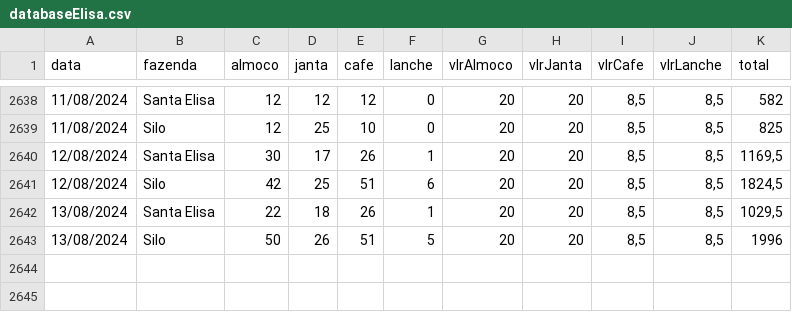
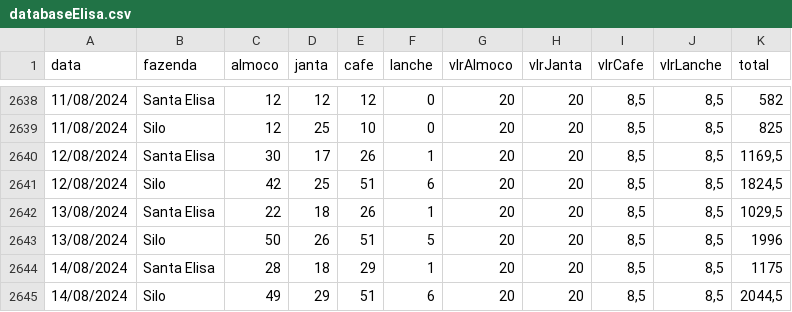
Before and after one commit to rafa-trindade/dashboard-elisaagro, a CSV file: data/databaseElisa.csv, drawn as a sheet; only a part is shown, gaps mark what is left out; the diff names each change by its address in the sheet, - before the commit and + after, or states it on an @@ line.

Commit message:
Update databaseElisa.csv
csv

```diff
--- a/data/databaseElisa.csv
+++ b/data/databaseElisa.csv
+row 2644: 14/08/2024 | Santa Elisa | 28 | 18 | 29 | 1 | 20 | 20 | 8,5 | 8,5 | 1175
+row 2645: 14/08/2024 | Silo | 49 | 29 | 51 | 6 | 20 | 20 | 8,5 | 8,5 | 2044,5
```
